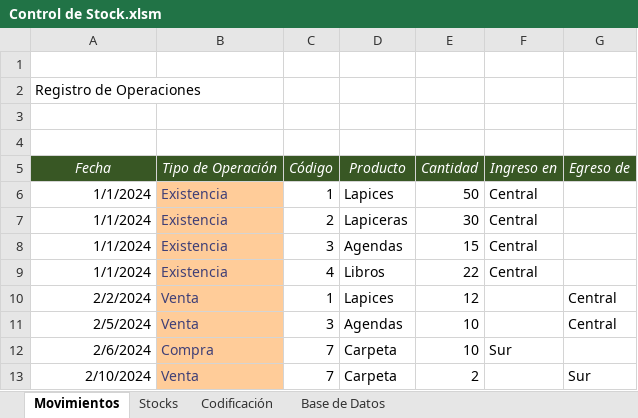
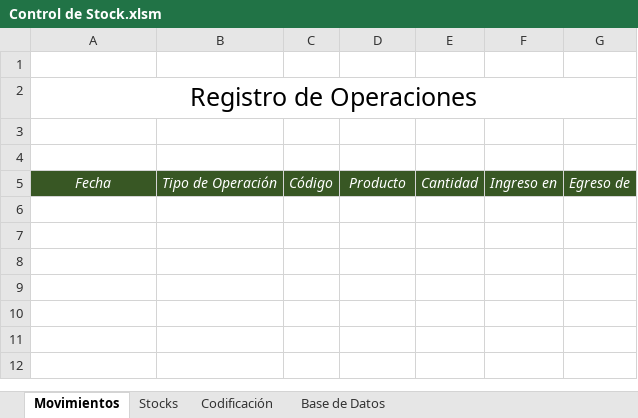
Before and after one commit to geronimotomeherrera-gif/GAP---Gestion-Accesible-PyMEs, an Excel workbook: archivos/Control de Stock.xlsm, sheet Movimientos, drawn as a sheet; values as stored, in another font and other column widths than the file's, no borders; the diff names each change by its address in the sheet, - before the commit and + after, or states it on an @@ line.

```diff
--- a/archivos/Control de Stock.xlsm (sheet Movimientos)
+++ b/archivos/Control de Stock.xlsm (sheet Movimientos)
@@ A2 text size: larger, alignment: left → center @@
+A2:G2 merged
-row 6: 1/1/2024 | Existencia | 1 | Lapices | 50 | Central
-row 7: 1/1/2024 | Existencia | 2 | Lapiceras | 30 | Central
-row 8: 1/1/2024 | Existencia | 3 | Agendas | 15 | Central
-row 9: 1/1/2024 | Existencia | 4 | Libros | 22 | Central
-row 10: 2/2/2024 | Venta | 1 | Lapices | 12 |  | Central
-row 11: 2/5/2024 | Venta | 3 | Agendas | 10 |  | Central
-row 12: 2/6/2024 | Compra | 7 | Carpeta | 10 | Sur
-row 13: 2/10/2024 | Venta | 7 | Carpeta | 2 |  | Sur
```
Also changed, not shown: sheet Stocks, sheet Base de Datos, sheet Codificación, archivos/Presupuestos.xlsx, archivos/Rutas Críticas - CPM - Diagrama de Gantt.xlsm, 12 other files.
